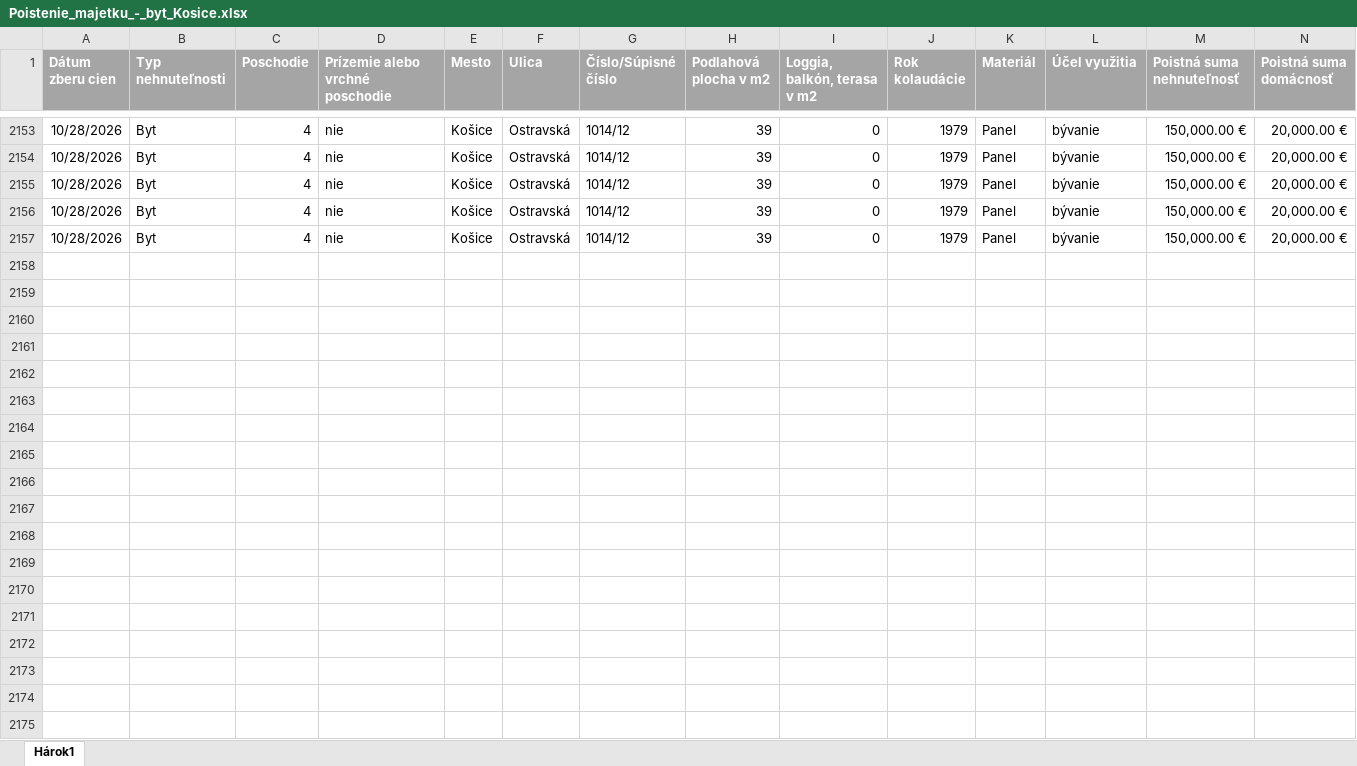
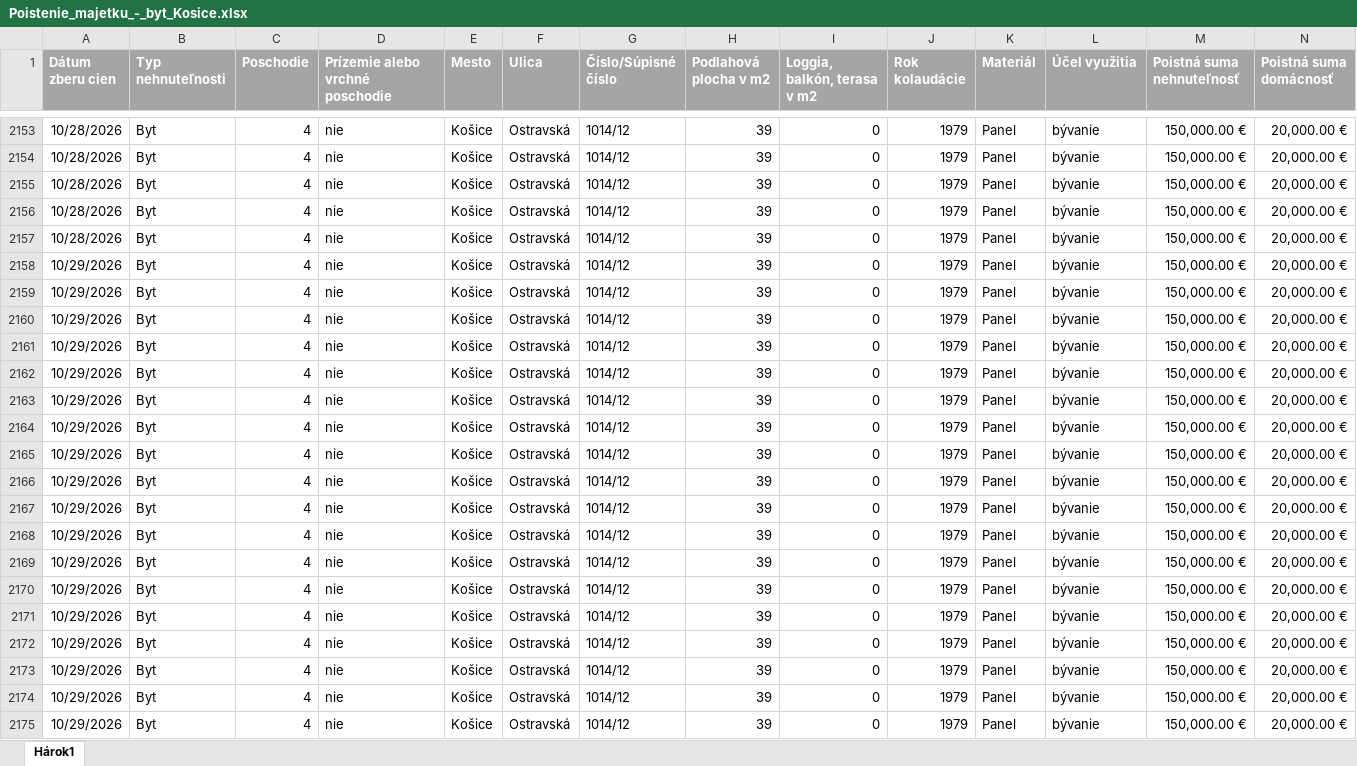
Before and after one commit to kika123-r/Monitoring, an Excel workbook: data/master/Poistenie_majetku_-_byt_Kosice.xlsx, sheet Hárok1, drawn as a sheet; only a part is shown, gaps mark what is left out; values as stored, in another font and other column widths than the file's, no borders; rows hold the shown columns only; the diff covers the shown part only; the diff names each change by its address in the sheet, - before the commit and + after, or states it on an @@ line.

```diff
--- a/data/master/Poistenie_majetku_-_byt_Kosice.xlsx (sheet Hárok1)
+++ b/data/master/Poistenie_majetku_-_byt_Kosice.xlsx (sheet Hárok1)
+row 2158: 10/29/2026 | Byt | 4 | nie | Košice | Ostravská | 1014/12 | 39 | 0 | 1979 | Panel | bývanie | 150,000.00 € | 20,000.00 €
+row 2159: 10/29/2026 | Byt | 4 | nie | Košice | Ostravská | 1014/12 | 39 | 0 | 1979 | Panel | bývanie | 150,000.00 € | 20,000.00 €
+row 2160: 10/29/2026 | Byt | 4 | nie | Košice | Ostravská | 1014/12 | 39 | 0 | 1979 | Panel | bývanie | 150,000.00 € | 20,000.00 €
+row 2161: 10/29/2026 | Byt | 4 | nie | Košice | Ostravská | 1014/12 | 39 | 0 | 1979 | Panel | bývanie | 150,000.00 € | 20,000.00 €
+row 2162: 10/29/2026 | Byt | 4 | nie | Košice | Ostravská | 1014/12 | 39 | 0 | 1979 | Panel | bývanie | 150,000.00 € | 20,000.00 €
+row 2163: 10/29/2026 | Byt | 4 | nie | Košice | Ostravská | 1014/12 | 39 | 0 | 1979 | Panel | bývanie | 150,000.00 € | 20,000.00 €
+row 2164: 10/29/2026 | Byt | 4 | nie | Košice | Ostravská | 1014/12 | 39 | 0 | 1979 | Panel | bývanie | 150,000.00 € | 20,000.00 €
+row 2165: 10/29/2026 | Byt | 4 | nie | Košice | Ostravská | 1014/12 | 39 | 0 | 1979 | Panel | bývanie | 150,000.00 € | 20,000.00 €
+row 2166: 10/29/2026 | Byt | 4 | nie | Košice | Ostravská | 1014/12 | 39 | 0 | 1979 | Panel | bývanie | 150,000.00 € | 20,000.00 €
+row 2167: 10/29/2026 | Byt | 4 | nie | Košice | Ostravská | 1014/12 | 39 | 0 | 1979 | Panel | bývanie | 150,000.00 € | 20,000.00 €
+row 2168: 10/29/2026 | Byt | 4 | nie | Košice | Ostravská | 1014/12 | 39 | 0 | 1979 | Panel | bývanie | 150,000.00 € | 20,000.00 €
+row 2169: 10/29/2026 | Byt | 4 | nie | Košice | Ostravská | 1014/12 | 39 | 0 | 1979 | Panel | bývanie | 150,000.00 € | 20,000.00 €
+row 2170: 10/29/2026 | Byt | 4 | nie | Košice | Ostravská | 1014/12 | 39 | 0 | 1979 | Panel | bývanie | 150,000.00 € | 20,000.00 €
+row 2171: 10/29/2026 | Byt | 4 | nie | Košice | Ostravská | 1014/12 | 39 | 0 | 1979 | Panel | bývanie | 150,000.00 € | 20,000.00 €
+row 2172: 10/29/2026 | Byt | 4 | nie | Košice | Ostravská | 1014/12 | 39 | 0 | 1979 | Panel | bývanie | 150,000.00 € | 20,000.00 €
+row 2173: 10/29/2026 | Byt | 4 | nie | Košice | Ostravská | 1014/12 | 39 | 0 | 1979 | Panel | bývanie | 150,000.00 € | 20,000.00 €
+row 2174: 10/29/2026 | Byt | 4 | nie | Košice | Ostravská | 1014/12 | 39 | 0 | 1979 | Panel | bývanie | 150,000.00 € | 20,000.00 €
+row 2175: 10/29/2026 | Byt | 4 | nie | Košice | Ostravská | 1014/12 | 39 | 0 | 1979 | Panel | bývanie | 150,000.00 € | 20,000.00 €
```
Also changed, not shown: 7 added rows elsewhere in this sheet, data/dashboard/Prehlad_cien_poistovne.xlsx, data/master/Poistenie_majetku_-_byt_Bratislava.xlsx, 25 other files.
